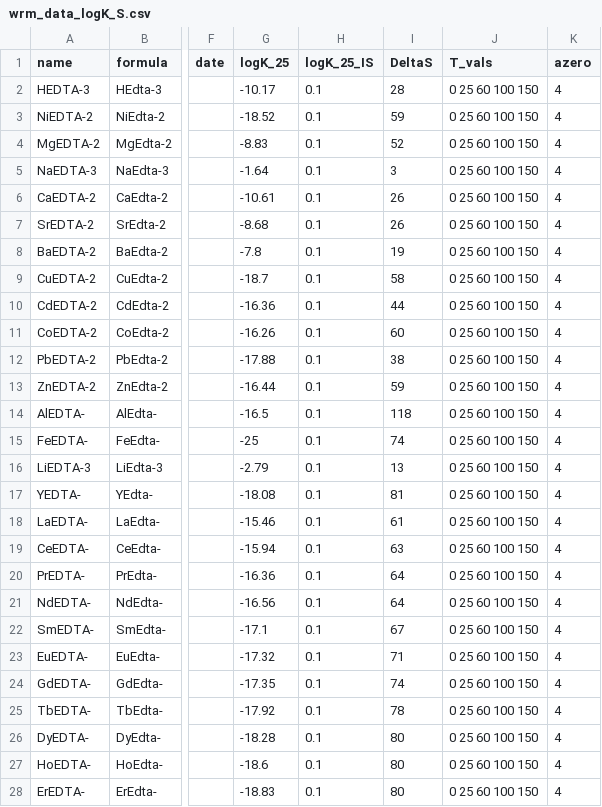
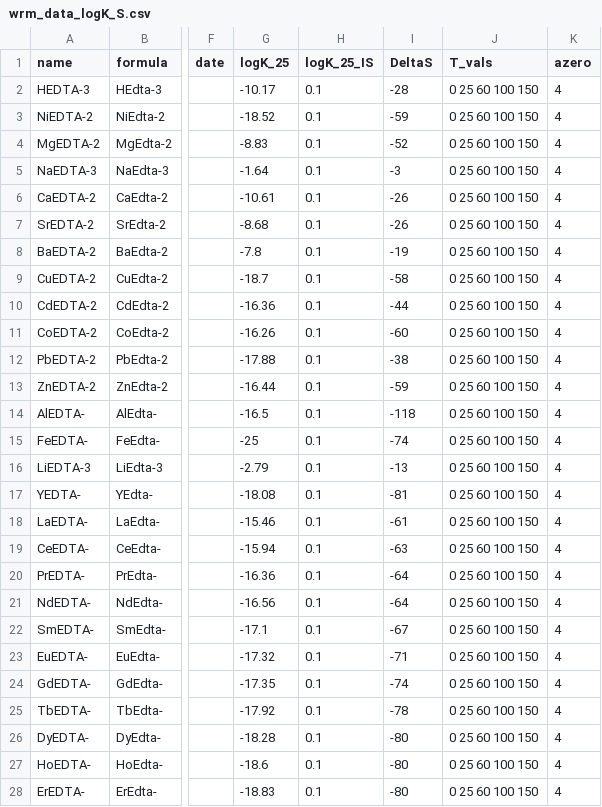
Before and after one commit to worm-portal/WORM-db, a CSV file: wrm_data_logK_S.csv, drawn as a sheet; only a part is shown, gaps mark what is left out; the diff covers the shown part only; the diff names each change by its address in the sheet, - before the commit and + after, or states it on an @@ line.

Commit message:
flipped the deltaS entropy values for EDTA complexes so that they represent dissociation and not association

```diff
--- a/wrm_data_logK_S.csv
+++ b/wrm_data_logK_S.csv
-I2 (DeltaS): 28
+I2 (DeltaS): -28
-I3 (DeltaS): 59
+I3 (DeltaS): -59
-I4 (DeltaS): 52
+I4 (DeltaS): -52
-I5 (DeltaS): 3
+I5 (DeltaS): -3
-I6:I7 (DeltaS): 26
+I6:I7 (DeltaS): -26
-I8 (DeltaS): 19
+I8 (DeltaS): -19
-I9 (DeltaS): 58
+I9 (DeltaS): -58
-I10 (DeltaS): 44
+I10 (DeltaS): -44
-I11 (DeltaS): 60
+I11 (DeltaS): -60
-I12 (DeltaS): 38
+I12 (DeltaS): -38
-I13 (DeltaS): 59
+I13 (DeltaS): -59
-I14 (DeltaS): 118
+I14 (DeltaS): -118
-I15 (DeltaS): 74
+I15 (DeltaS): -74
-I16 (DeltaS): 13
+I16 (DeltaS): -13
-I17 (DeltaS): 81
+I17 (DeltaS): -81
-I18 (DeltaS): 61
+I18 (DeltaS): -61
-I19 (DeltaS): 63
+I19 (DeltaS): -63
-I20:I21 (DeltaS): 64
+I20:I21 (DeltaS): -64
-I22 (DeltaS): 67
+I22 (DeltaS): -67
-I23 (DeltaS): 71
+I23 (DeltaS): -71
-I24 (DeltaS): 74
+I24 (DeltaS): -74
-I25 (DeltaS): 78
+I25 (DeltaS): -78
-I26:I28 (DeltaS): 80
+I26:I28 (DeltaS): -80
```
Also changed, not shown: 8 edited cells elsewhere in this file.
